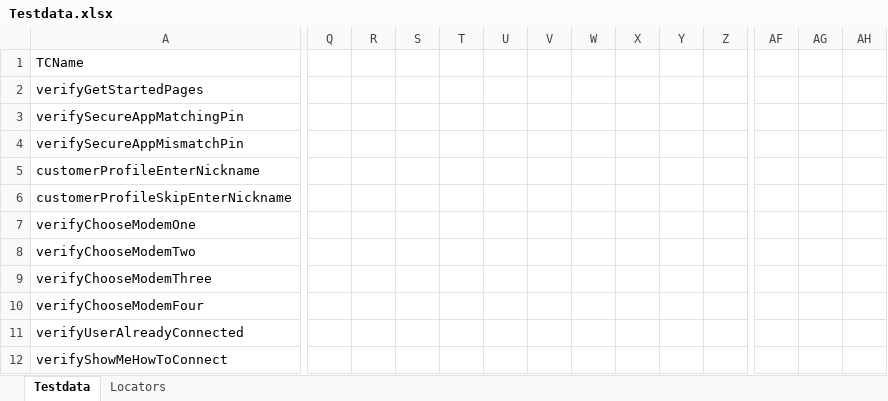
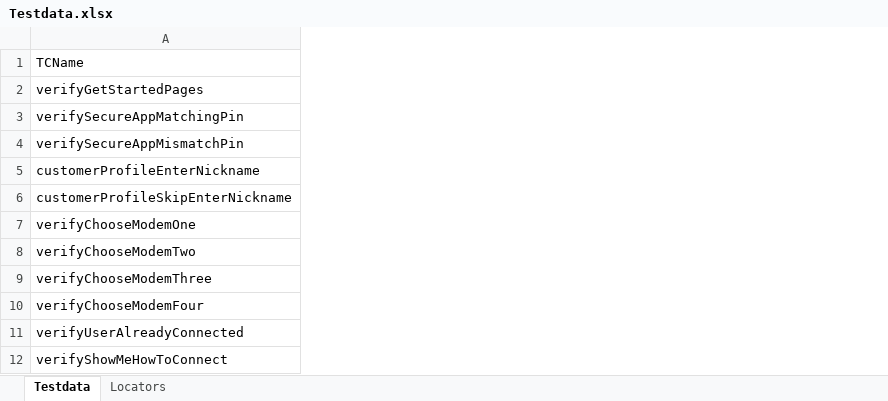
Before and after one commit to jlserra/Gomo, an Excel workbook: src/main/resources/Testdata.xlsx, sheet Testdata, drawn as a sheet; only a part is shown, gaps mark what is left out; values as stored, in another font and other column widths than the file's, no borders; charts and pictures not drawn; removed rows and columns are numbered as before the commit, all else as after; the diff covers the shown part only; the diff names each change by its address in the sheet, - before the commit and + after, or states it on an @@ line.

```diff
--- a/src/main/resources/Testdata.xlsx (sheet Testdata)
+++ b/src/main/resources/Testdata.xlsx (sheet Testdata)
-column Q, empty
-column R, empty
-column S, empty
-column T, empty
-column U, empty
-column V, empty
-column W, empty
-column X, empty
-column Y, empty
-column Z, empty
-column AF, empty
-column AG, empty
-column AH, empty
```
Also changed, not shown: 1 added row, 10 removed columns and 53 edited cells elsewhere in this sheet, sheet Locators, 3 other files.
